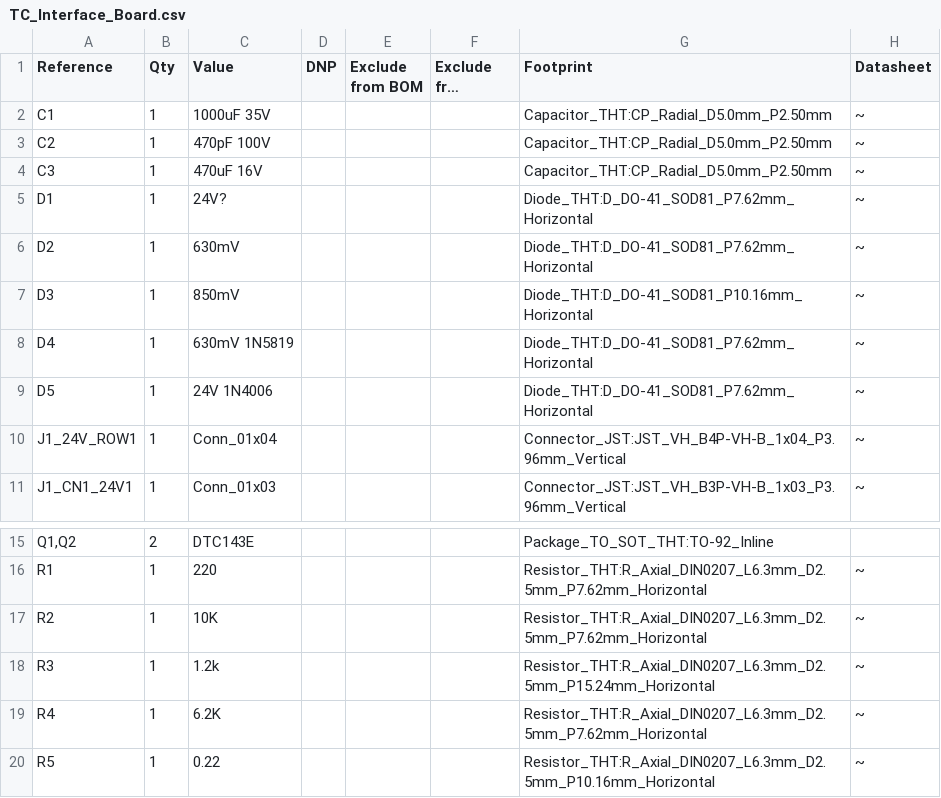
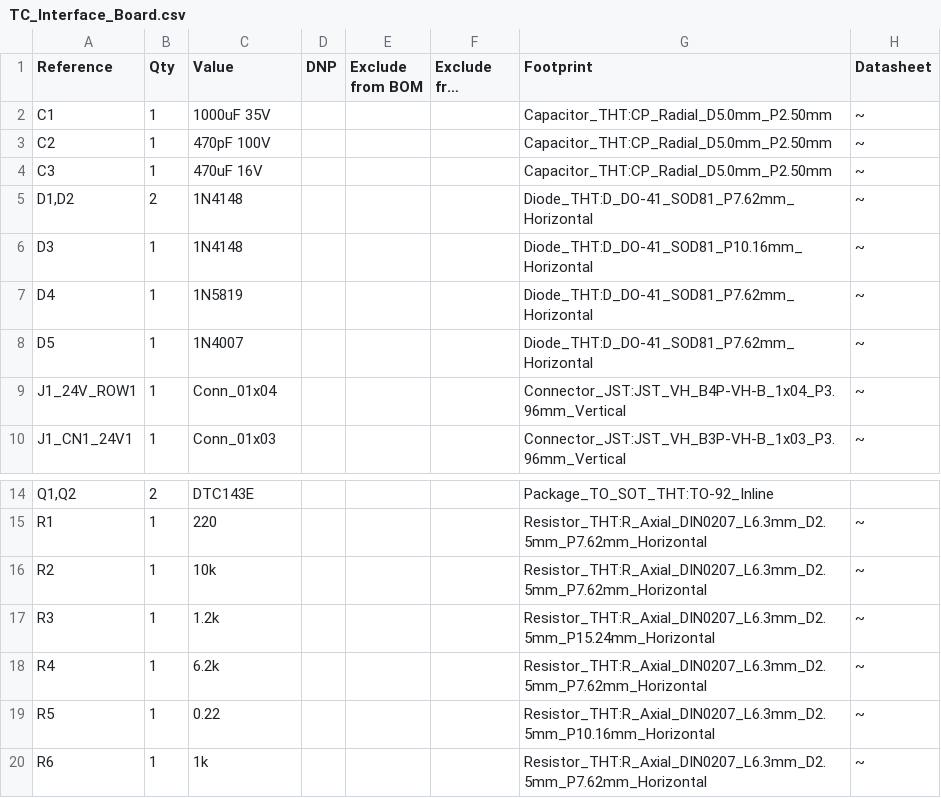
Before and after one commit to jtsuka/NTC-1A-Control, a CSV file: KiCad/TC_Interface_Board/TC_Interface_Board.csv, drawn as a sheet; only a part is shown, gaps mark what is left out; the shorter side is filled out with more unchanged rows; long unchanged cells end in ….

```diff
--- a/KiCad/TC_Interface_Board/TC_Interface_Board.csv
+++ b/KiCad/TC_Interface_Board/TC_Interface_Board.csv
@@ -4,7 +4,6 @@
 "C3","1","470uF 16V","","","","Capacitor_THT:CP_Radial_D5.0mm_P2.50mm","~"
-"D1","1","24V?","","","","Diode_THT:D_DO-41_SOD81_P7.62mm_Horizontal","~"
-"D2","1","630mV","","","","Diode_THT:D_DO-41_SOD81_P7.62mm_Horizontal","~"
-"D3","1","850mV","","","","Diode_THT:D_DO-41_SOD81_P10.16mm_Horizontal","~"
-"D4","1","630mV 1N5819","","","","Diode_THT:D_DO-41_SOD81_P7.62mm_Horizontal","~"
-"D5","1","24V  1N4006","","","","Diode_THT:D_DO-41_SOD81_P7.62mm_Horizontal","~"
+"D1,D2","2","1N4148","","","","Diode_THT:D_DO-41_SOD81_P7.62mm_Horizontal","~"
+"D3","1","1N4148","","","","Diode_THT:D_DO-41_SOD81_P10.16mm_Horizontal","~"
+"D4","1","1N5819","","","","Diode_THT:D_DO-41_SOD81_P7.62mm_Horizontal","~"
+"D5","1","1N4007","","","","Diode_THT:D_DO-41_SOD81_P7.62mm_Horizontal","~"
 "J1_24V_ROW1","1","Conn_01x04","","","","Connector_JST:JST_VH_B4P-VH-B_1x04_P3.96mm_Vertical","~"
@@ -16,5 +15,5 @@
 "R1","1","220","","","","Resistor_THT:R_Axial_DIN0207_L6.3mm_D2.5mm_P7.62mm_Horizontal","~"
-"R2","1","10K","","","","Resistor_THT:R_Axial_DIN0207_L6.3mm_D2.5mm_P7.62mm_Horizontal","~"
+"R2","1","10k","","","","Resistor_THT:R_Axial_DIN0207_L6.3mm_D2.5mm_P7.62mm_Horizontal","~"
 "R3","1","1.2k","","","","Resistor_THT:R_Axial_DIN0207_L6.3mm_D2.5mm_P15.24mm_Horizontal","~"
-"R4","1","6.2K","","","","Resistor_THT:R_Axial_DIN0207_L6.3mm_D2.5mm_P7.62mm_Horizontal","~"
+"R4","1","6.2k","","","","Resistor_THT:R_Axial_DIN0207_L6.3mm_D2.5mm_P7.62mm_Horizontal","~"
 "R5","1","0.22","","","","Resistor_THT:R_Axial_DIN0207_L6.3mm_D2.5mm_P10.16mm_Horizontal","~"
```
Also changed, not shown: 6 other files.
